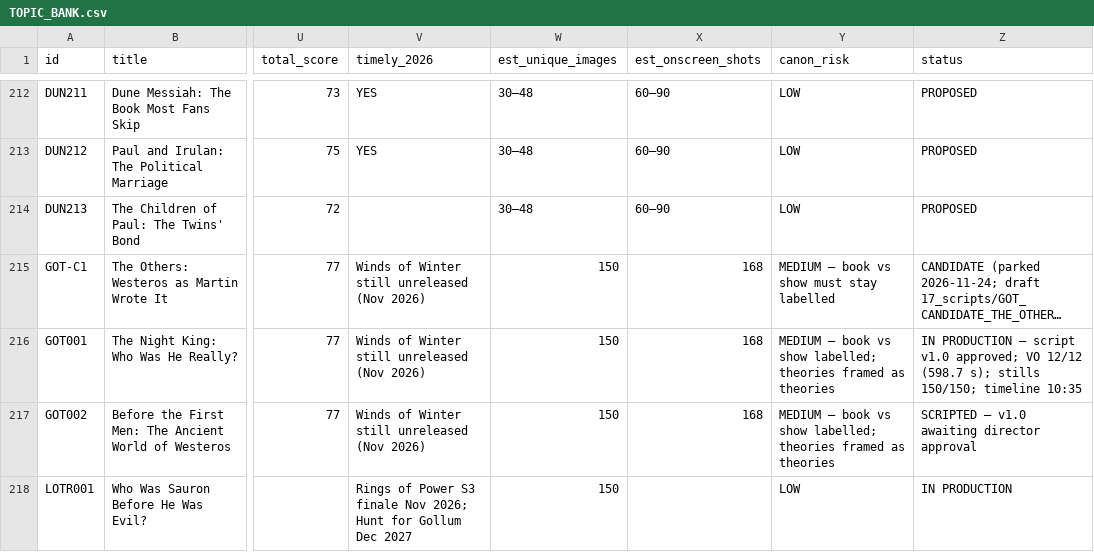
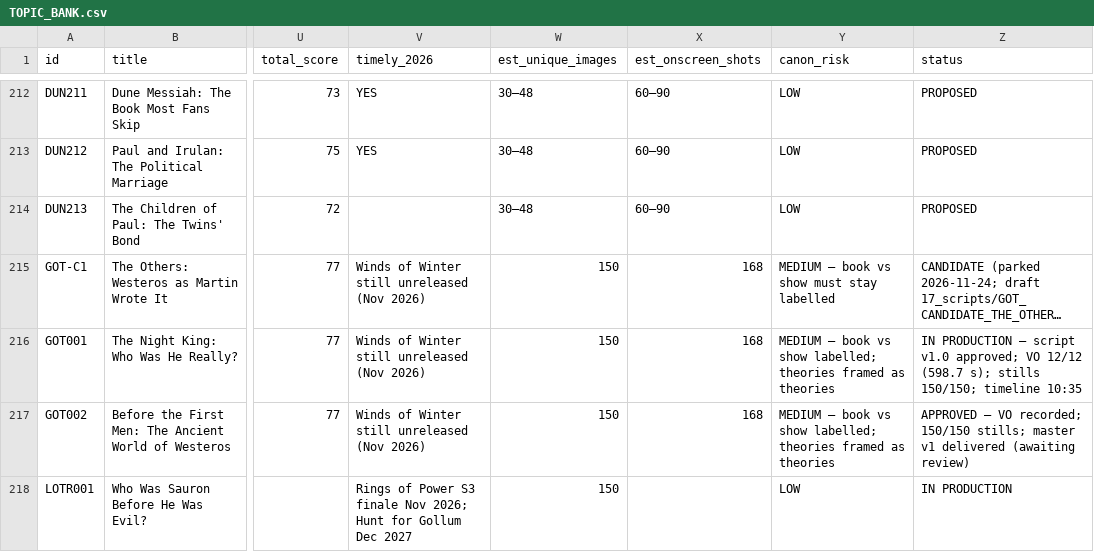
Before and after one commit to ebhmohammed-max/Wan2.2, a CSV file: projects/dune_archives/03_topic_bank/TOPIC_BANK.csv, drawn as a sheet; only a part is shown, gaps mark what is left out; long unchanged cells end in …; the diff names each change by its address in the sheet, - before the commit and + after, or states it on an @@ line.

Commit message:
GOT002: topic bank + script status -> APPROVED
Co-authored-by: arena-agent <297053741+arena-agent@users.noreply.github.com>

```diff
--- a/projects/dune_archives/03_topic_bank/TOPIC_BANK.csv
+++ b/projects/dune_archives/03_topic_bank/TOPIC_BANK.csv
-Z217 (status): SCRIPTED — v1.0 awaiting director approval
+Z217 (status): APPROVED — VO recorded; 150/150 stills; master v1 delivered (awaiting review)
```
Also changed, not shown: 1 other file.
